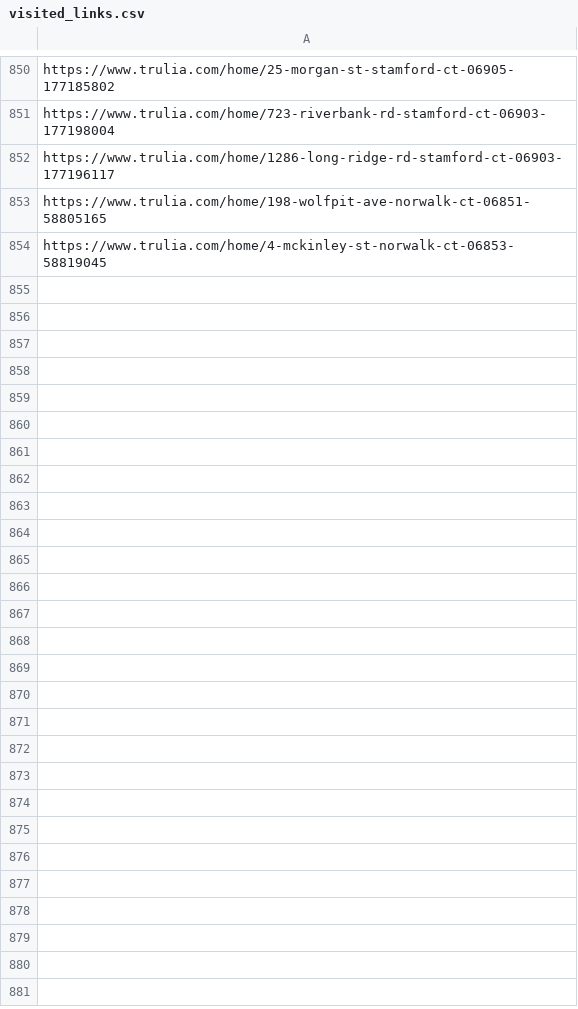
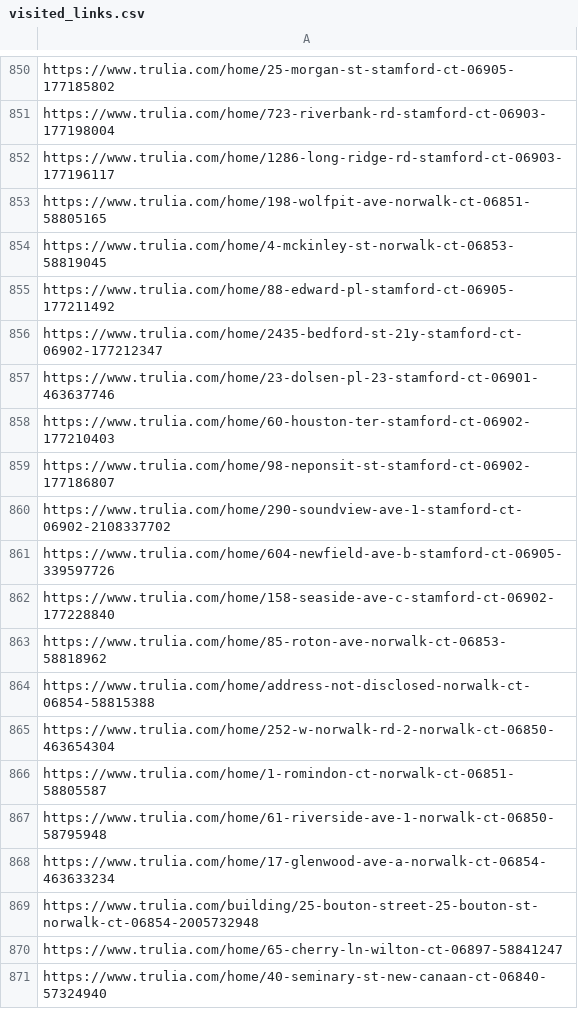
Before and after one commit to wistel-alexander/Blues-Point-Real-State, a CSV file: Trulia Rent/visited_links.csv, drawn as a sheet; only a part is shown, gaps mark what is left out; the diff names each change by its address in the sheet, - before the commit and + after, or states it on an @@ line.

```diff
--- a/Trulia Rent/visited_links.csv
+++ b/Trulia Rent/visited_links.csv
+row 855: https://www.trulia.com/home/88-edward-pl-stamford-ct-06905-177211492
+row 856: https://www.trulia.com/home/2435-bedford-st-21y-stamford-ct-06902-177212347
+row 857: https://www.trulia.com/home/23-dolsen-pl-23-stamford-ct-06901-463637746
+row 858: https://www.trulia.com/home/60-houston-ter-stamford-ct-06902-177210403
+row 859: https://www.trulia.com/home/98-neponsit-st-stamford-ct-06902-177186807
+row 860: https://www.trulia.com/home/290-soundview-ave-1-stamford-ct-06902-2108337702
+row 861: https://www.trulia.com/home/604-newfield-ave-b-stamford-ct-06905-339597726
+row 862: https://www.trulia.com/home/158-seaside-ave-c-stamford-ct-06902-177228840
+row 863: https://www.trulia.com/home/85-roton-ave-norwalk-ct-06853-58818962
+row 864: https://www.trulia.com/home/address-not-disclosed-norwalk-ct-06854-58815388
+row 865: https://www.trulia.com/home/252-w-norwalk-rd-2-norwalk-ct-06850-463654304
+row 866: https://www.trulia.com/home/1-romindon-ct-norwalk-ct-06851-58805587
+row 867: https://www.trulia.com/home/61-riverside-ave-1-norwalk-ct-06850-58795948
+row 868: https://www.trulia.com/home/17-glenwood-ave-a-norwalk-ct-06854-463633234
+row 869: https://www.trulia.com/building/25-bouton-street-25-bouton-st-norwalk-ct-06854-2005732948
+row 870: https://www.trulia.com/home/65-cherry-ln-wilton-ct-06897-58841247
+row 871: https://www.trulia.com/home/40-seminary-st-new-canaan-ct-06840-57324940
```
Also changed, not shown: Trulia Buy/trulia_buy_data.csv, Trulia Buy/visited_links_buy.csv, 1 other file.
